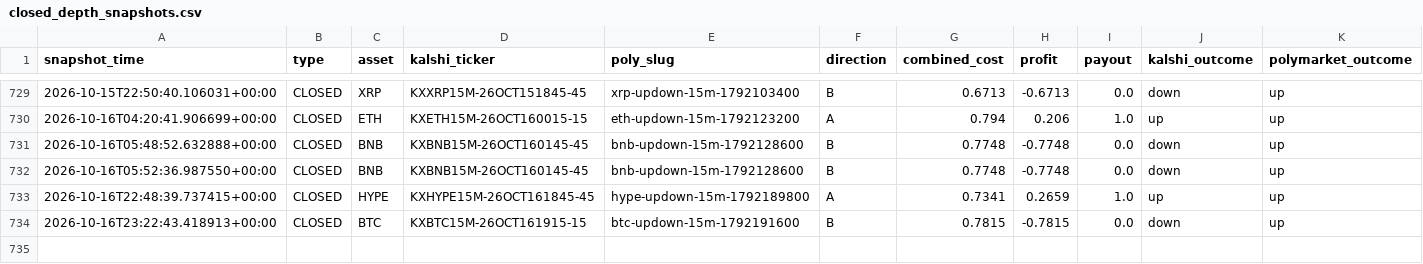
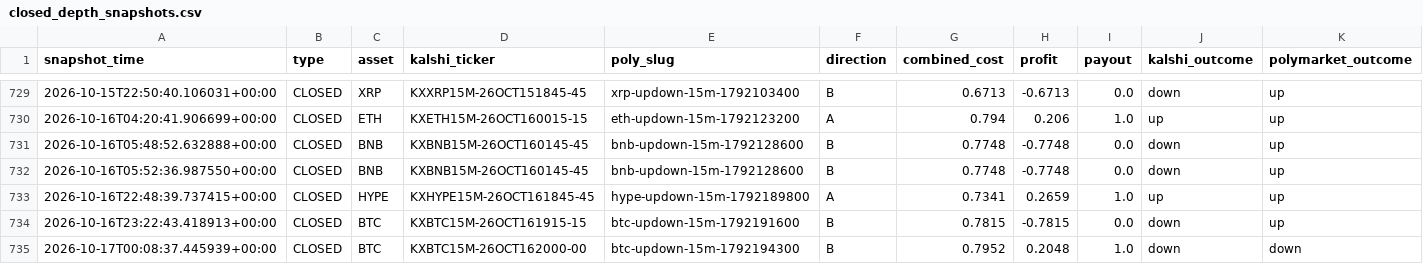
Before and after one commit to Prinxe-crypto/gap-maker-depth-monitor, a CSV file: closed_depth_snapshots.csv, drawn as a sheet; only a part is shown, gaps mark what is left out; rows hold the shown columns only; the diff names each change by its address in the sheet, - before the commit and + after, or states it on an @@ line.

```diff
--- a/closed_depth_snapshots.csv
+++ b/closed_depth_snapshots.csv
+row 735: 2026-10-17T00:08:37.445939+00:00 | CLOSED | BTC | KXBTC15M-26OCT162000-00 | btc-updown-15m-1792194300 | B | 0.7952 | 0.2048 | 1.0 | down | down
```
Also changed, not shown: 2 other files.
